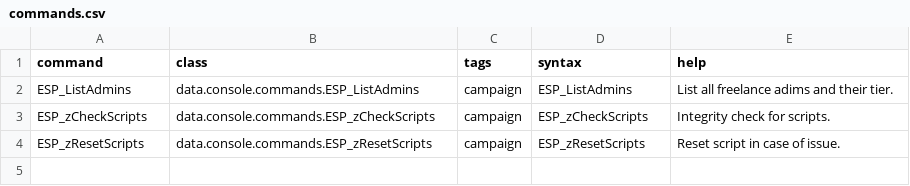
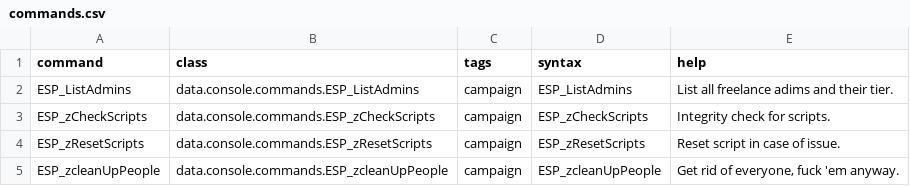
Before and after one commit to Mr-8k/SS-SkillOverhaul, a CSV file: data/console/commands.csv, drawn as a sheet; the diff names each change by its address in the sheet, - before the commit and + after, or states it on an @@ line.

```diff
--- a/data/console/commands.csv
+++ b/data/console/commands.csv
+row 5: ESP_zcleanUpPeople | data.console.commands.ESP_zcleanUpPeople | campaign | ESP_zcleanUpPeople | Get rid of everyone, fuck 'em anyway.
```
Also changed, not shown: 3 other files.
